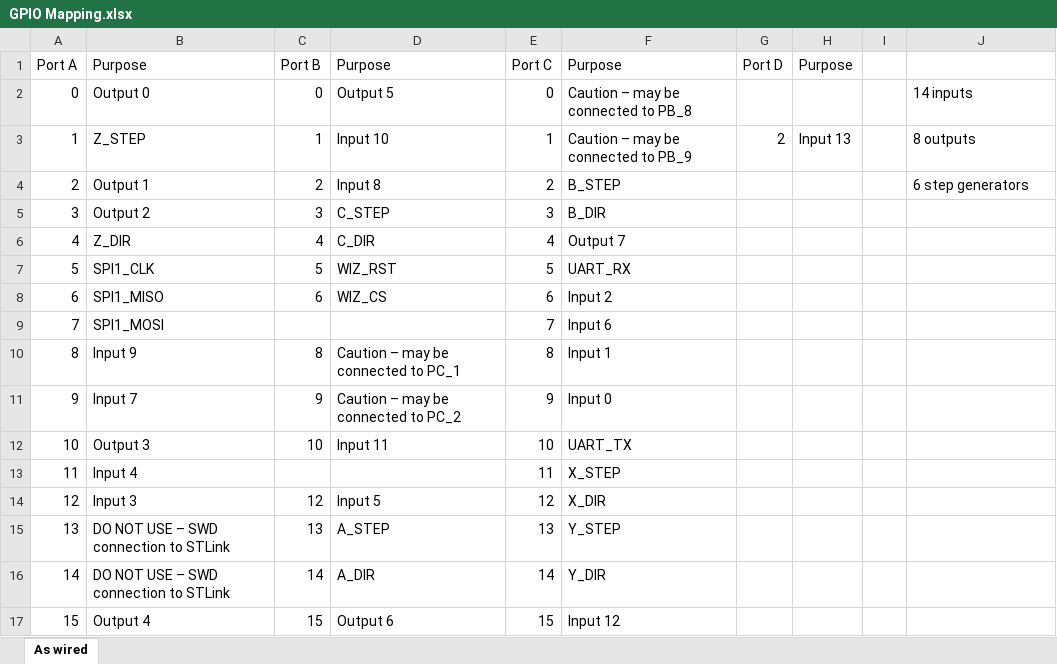
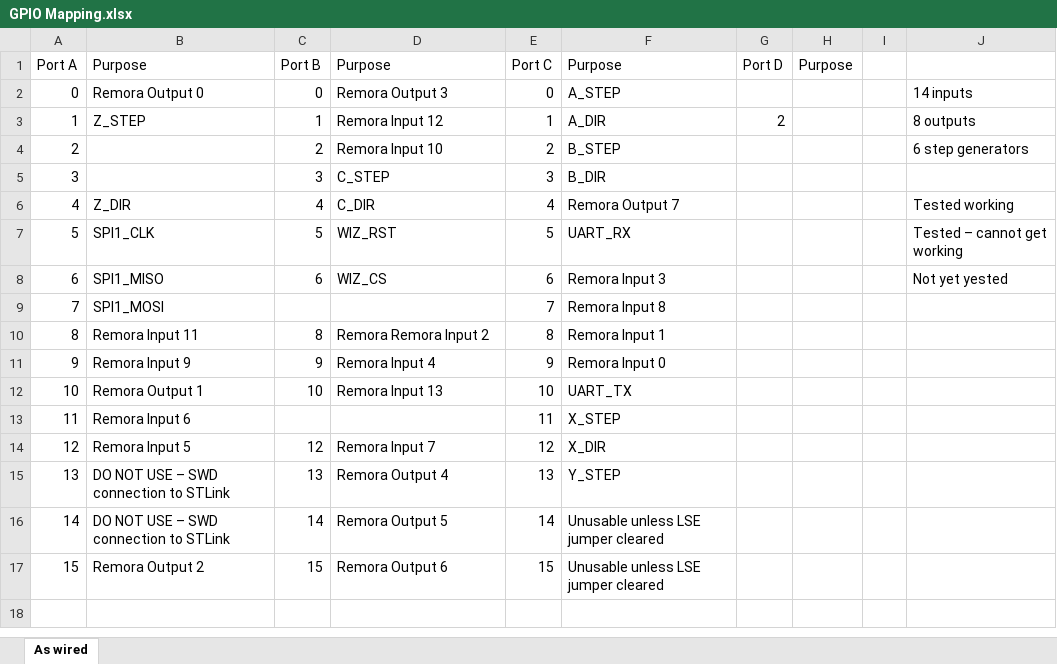
Before and after one commit to ben-jacobson/RemoraNucleoHatPCB, an Excel workbook: GPIO Mapping.xlsx, sheet As wired, drawn as a sheet; values as stored, in another font and other column widths than the file's, no cell formats; the diff names each change by its address in the sheet, - before the commit and + after, or states it on an @@ line.

```diff
--- a/GPIO Mapping.xlsx (sheet As wired)
+++ b/GPIO Mapping.xlsx (sheet As wired)
-B2: Output 0
+B2: Remora Output 0
-D2: Output 5
+D2: Remora Output 3
-F2: Caution – may be connected to PB_8
+F2: A_STEP
-D3: Input 10
+D3: Remora Input 12
-F3: Caution – may be connected to PB_9
+F3: A_DIR
-H3: Input 13
+H3: (empty)
-B4: Output 1
+B4: (empty)
-D4: Input 8
+D4: Remora Input 10
-B5: Output 2
+B5: (empty)
-F6: Output 7
+F6: Remora Output 7
-J6: (empty)
+J6: Tested working
-J7: (empty)
+J7: Tested – cannot get working
-F8: Input 2
+F8: Remora Input 3
-J8: (empty)
+J8: Not yet yested
-F9: Input 6
+F9: Remora Input 8
-B10: Input 9
+B10: Remora Input 11
-D10: Caution – may be connected to PC_1
+D10: Remora Remora Input 2
-F10: Input 1
+F10: Remora Input 1
-B11: Input 7
+B11: Remora Input 9
-D11: Caution – may be connected to PC_2
+D11: Remora Input 4
-F11: Input 0
+F11: Remora Input 0
-B12: Output 3
+B12: Remora Output 1
-D12: Input 11
+D12: Remora Input 13
-B13: Input 4
+B13: Remora Input 6
-B14: Input 3
+B14: Remora Input 5
-D14: Input 5
+D14: Remora Input 7
-D15: A_STEP
+D15: Remora Output 4
-D16: A_DIR
+D16: Remora Output 5
-F16: Y_DIR
+F16: Unusable unless LSE jumper cleared
-B17: Output 4
+B17: Remora Output 2
-D17: Output 6
+D17: Remora Output 6
-F17: Input 12
+F17: Unusable unless LSE jumper cleared
```
Also changed, not shown: cell formats, 1 other file.
